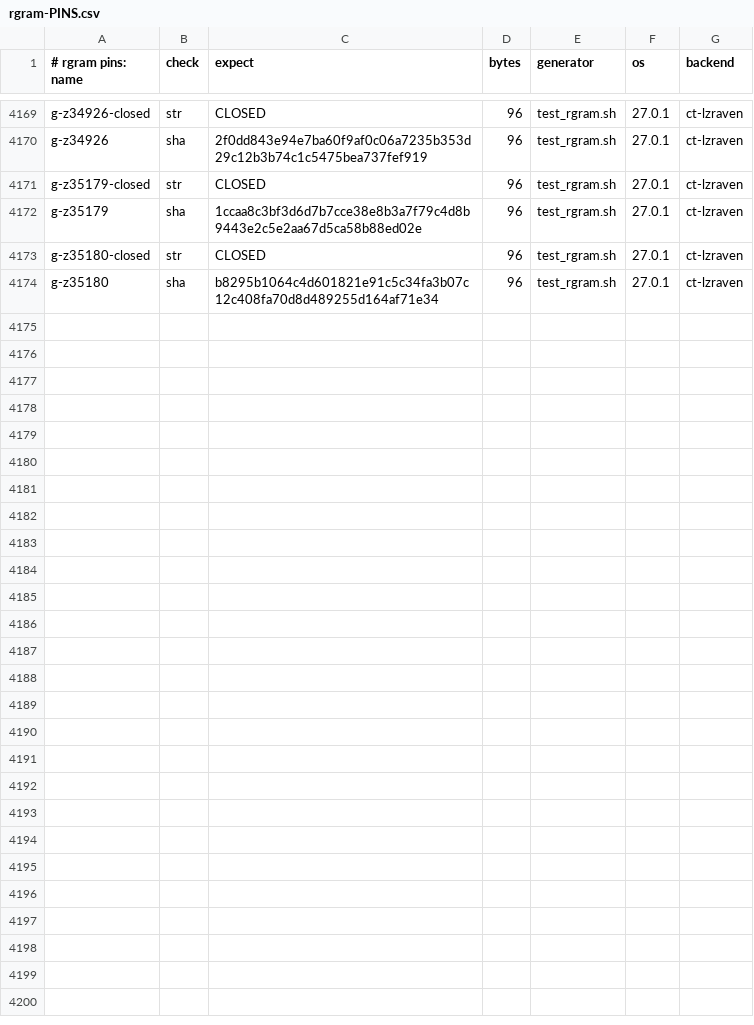
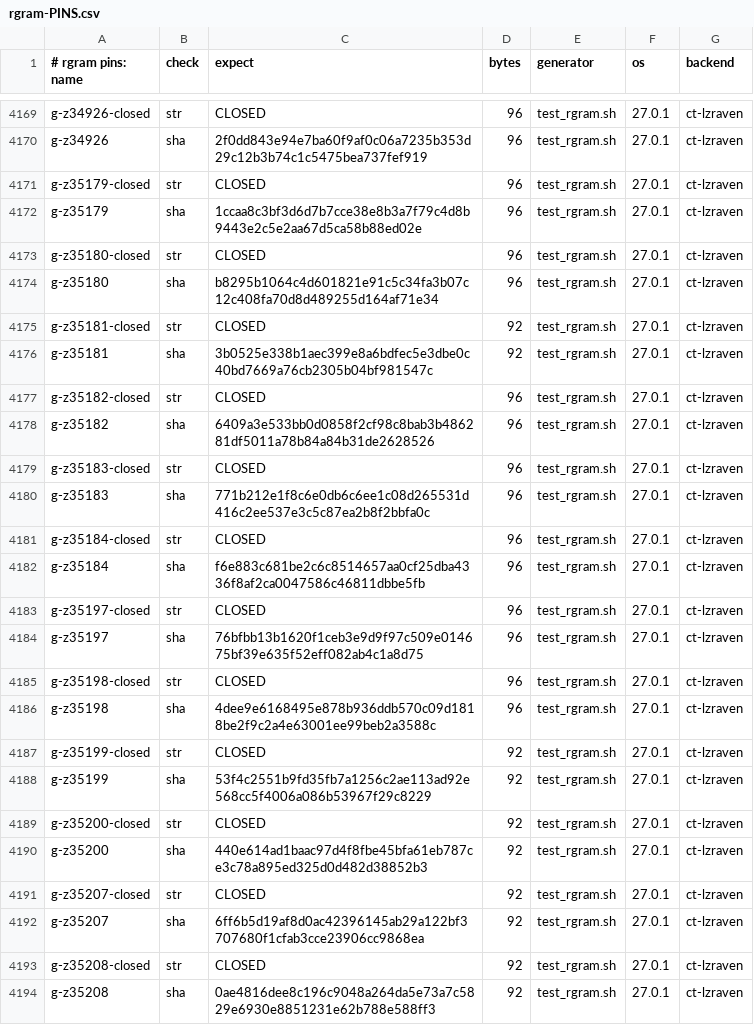
Before and after one commit to mrowlinson/applearchive-cleanroom, a CSV file: vectors/rgram-PINS.csv, drawn as a sheet; only a part is shown, gaps mark what is left out.

Commit message:
T10P53 35181..35208 28/28: 2 sing + A16 80B + B10 76B, raw
Pins +10 (3743). RGRAM-GREEN + SMOKE-GREEN first-hand.

```diff
--- a/vectors/rgram-PINS.csv
+++ b/vectors/rgram-PINS.csv
@@ -4174 +4174,21 @@ g-z35180-closed,str,CLOSED,96,test_rgram.sh,27.0.1,ct-lzraven
 g-z35180,sha,b8295b1064c4d601821e91c5c34fa3b07c12c408fa70d8d489255d164af71e34,96,test_rgram.sh,27.0.1,ct-lzraven
+g-z35181-closed,str,CLOSED,92,test_rgram.sh,27.0.1,ct-lzraven
+g-z35181,sha,3b0525e338b1aec399e8a6bdfec5e3dbe0c40bd7669a76cb2305b04bf981547c,92,test_rgram.sh,27.0.1,ct-lzraven
+g-z35182-closed,str,CLOSED,96,test_rgram.sh,27.0.1,ct-lzraven
+g-z35182,sha,6409a3e533bb0d0858f2cf98c8bab3b486281df5011a78b84a84b31de2628526,96,test_rgram.sh,27.0.1,ct-lzraven
+g-z35183-closed,str,CLOSED,96,test_rgram.sh,27.0.1,ct-lzraven
+g-z35183,sha,771b212e1f8c6e0db6c6ee1c08d265531d416c2ee537e3c5c87ea2b8f2bbfa0c,96,test_rgram.sh,27.0.1,ct-lzraven
+g-z35184-closed,str,CLOSED,96,test_rgram.sh,27.0.1,ct-lzraven
+g-z35184,sha,f6e883c681be2c6c8514657aa0cf25dba4336f8af2ca0047586c46811dbbe5fb,96,test_rgram.sh,27.0.1,ct-lzraven
+g-z35197-closed,str,CLOSED,96,test_rgram.sh,27.0.1,ct-lzraven
+g-z35197,sha,76bfbb13b1620f1ceb3e9d9f97c509e014675bf39e635f52eff082ab4c1a8d75,96,test_rgram.sh,27.0.1,ct-lzraven
+g-z35198-closed,str,CLOSED,96,test_rgram.sh,27.0.1,ct-lzraven
+g-z35198,sha,4dee9e6168495e878b936ddb570c09d1818be2f9c2a4e63001ee99beb2a3588c,96,test_rgram.sh,27.0.1,ct-lzraven
+g-z35199-closed,str,CLOSED,92,test_rgram.sh,27.0.1,ct-lzraven
+g-z35199,sha,53f4c2551b9fd35fb7a1256c2ae113ad92e568cc5f4006a086b53967f29c8229,92,test_rgram.sh,27.0.1,ct-lzraven
+g-z35200-closed,str,CLOSED,92,test_rgram.sh,27.0.1,ct-lzraven
+g-z35200,sha,440e614ad1baac97d4f8fbe45bfa61eb787ce3c78a895ed325d0d482d38852b3,92,test_rgram.sh,27.0.1,ct-lzraven
+g-z35207-closed,str,CLOSED,92,test_rgram.sh,27.0.1,ct-lzraven
+g-z35207,sha,6ff6b5d19af8d0ac42396145ab29a122bf3707680f1cfab3cce23906cc9868ea,92,test_rgram.sh,27.0.1,ct-lzraven
+g-z35208-closed,str,CLOSED,92,test_rgram.sh,27.0.1,ct-lzraven
+g-z35208,sha,0ae4816dee8c196c9048a264da5e73a7c5829e6930e8851231e62b788e588ff3,92,test_rgram.sh,27.0.1,ct-lzraven
```
Also changed, not shown: 2 other files.
